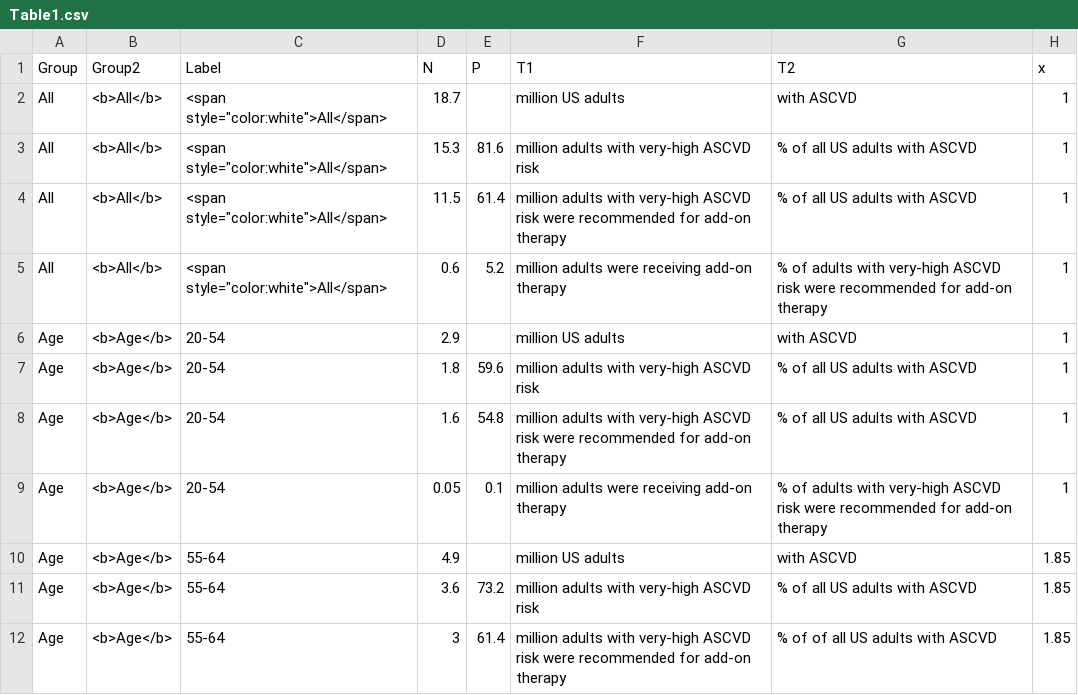
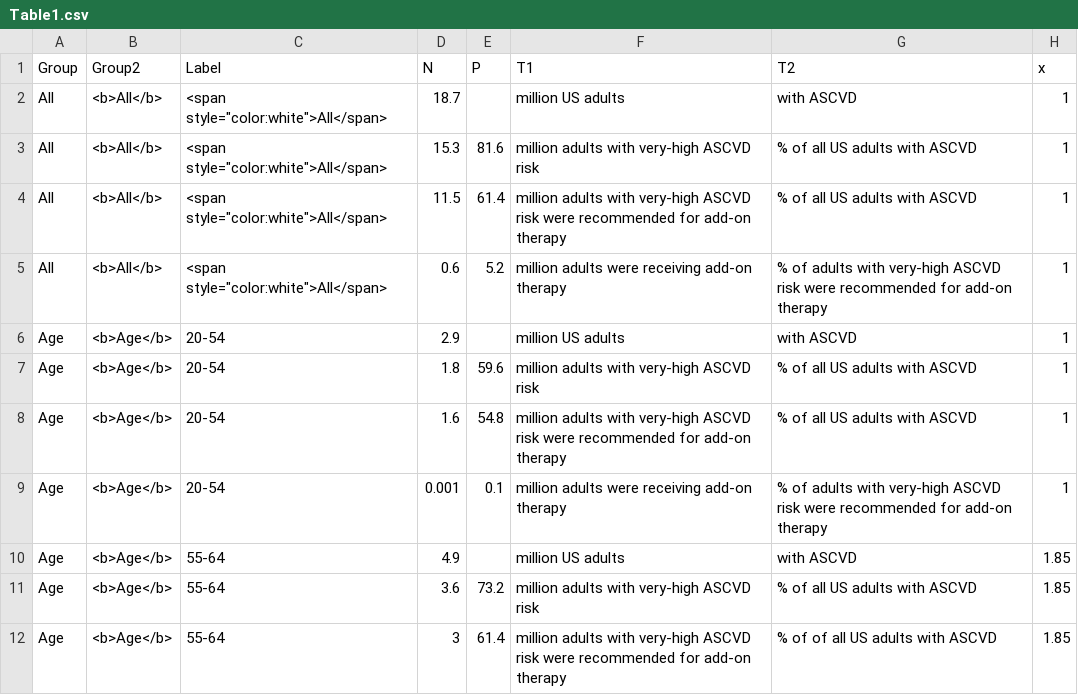
Before and after one commit to LeiHuang-statistician/Webpages, a CSV file: Table1.csv, drawn as a sheet; only a part is shown; the diff names each change by its address in the sheet, - before the commit and + after, or states it on an @@ line.

Commit message:
Update Table1.csv

```diff
--- a/Table1.csv
+++ b/Table1.csv
-D9 (N): 0.05
+D9 (N): 0.001
```
